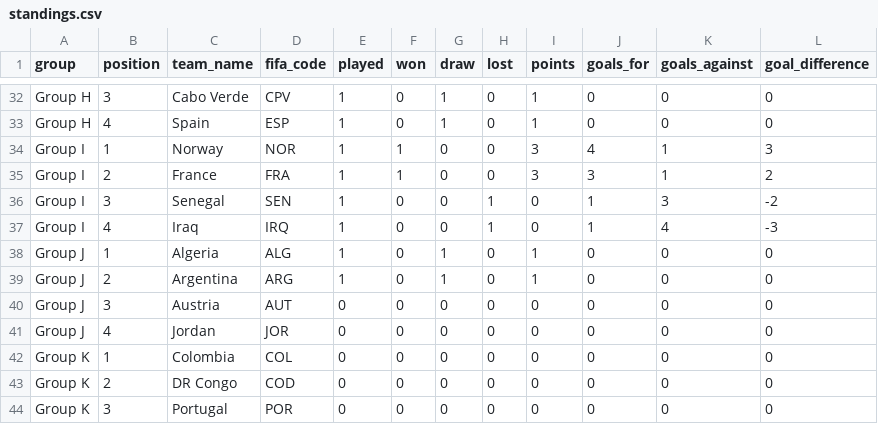
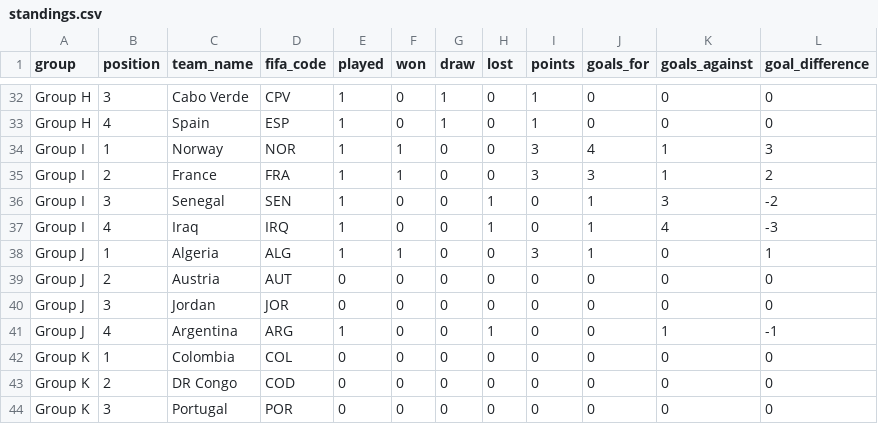
Before and after one commit to mickurt/Soccer2026, a CSV file: standings.csv, drawn as a sheet; only a part is shown, gaps mark what is left out.

```diff
--- a/standings.csv
+++ b/standings.csv
@@ -37,6 +37,6 @@ Group I,3,Senegal,SEN,1,0,0,1,0,1,3,-2
 Group I,4,Iraq,IRQ,1,0,0,1,0,1,4,-3
-Group J,1,Algeria,ALG,1,0,1,0,1,0,0,0
-Group J,2,Argentina,ARG,1,0,1,0,1,0,0,0
-Group J,3,Austria,AUT,0,0,0,0,0,0,0,0
-Group J,4,Jordan,JOR,0,0,0,0,0,0,0,0
+Group J,1,Algeria,ALG,1,1,0,0,3,1,0,1
+Group J,2,Austria,AUT,0,0,0,0,0,0,0,0
+Group J,3,Jordan,JOR,0,0,0,0,0,0,0,0
+Group J,4,Argentina,ARG,1,0,0,1,0,0,1,-1
 Group K,1,Colombia,COL,0,0,0,0,0,0,0,0
```
Also changed, not shown: matches_update.csv.
